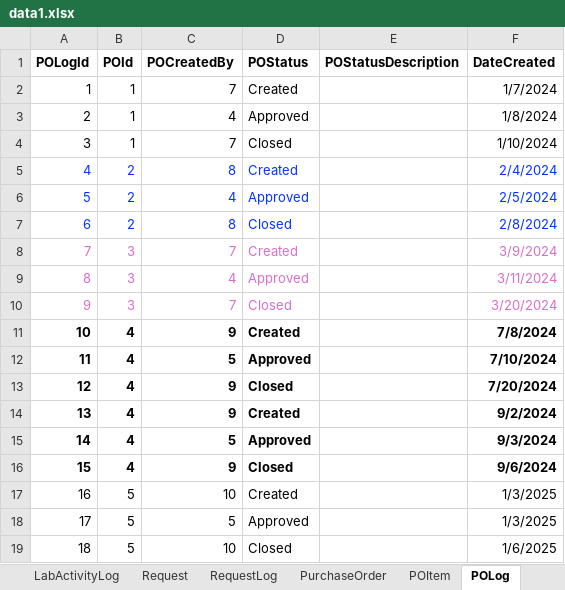
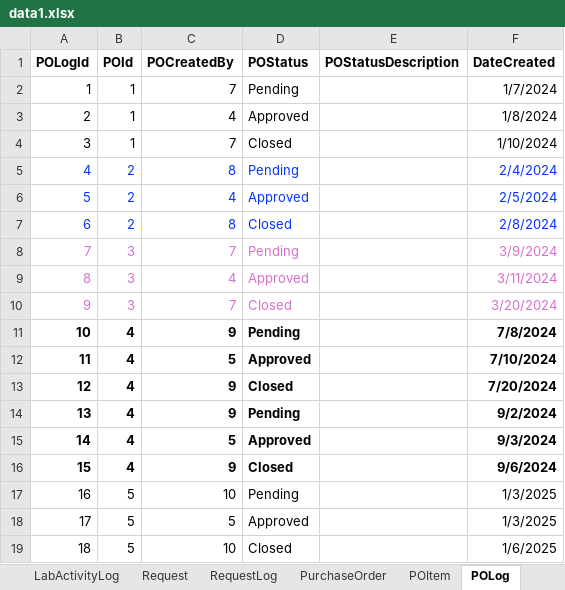
Before and after one commit to kartik-iitk/Asset-Management, an Excel workbook: data/data1.xlsx, sheet POLog, drawn as a sheet; values as stored, in another font and other column widths than the file's, no borders; the diff names each change by its address in the sheet, - before the commit and + after, or states it on an @@ line.

```diff
--- a/data/data1.xlsx (sheet POLog)
+++ b/data/data1.xlsx (sheet POLog)
-D2 (POStatus): Created
+D2 (POStatus): Pending
-D5 (POStatus): Created
+D5 (POStatus): Pending
-D8 (POStatus): Created
+D8 (POStatus): Pending
-D11 (POStatus): Created
+D11 (POStatus): Pending
-D14 (POStatus): Created
+D14 (POStatus): Pending
-D17 (POStatus): Created
+D17 (POStatus): Pending
```
Also changed, not shown: sheet LabLog, sheet RequestLog, sheet LabActivityLog, sheet Lab, sheet ActivityItemTransaction, sheet AssetTransactionLog, 2 other files.
